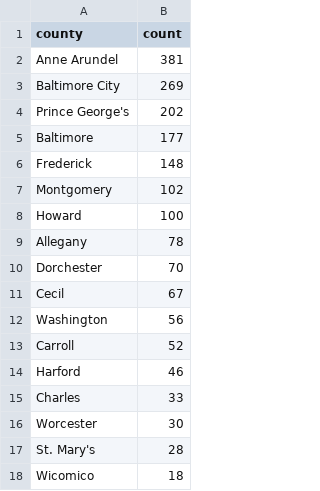
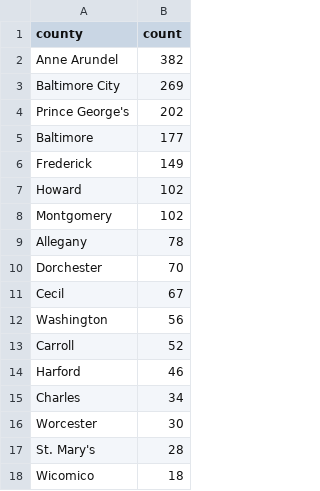
Before and after one commit to ktanner23/live-nicar-pipeline, a CSV file: exported_data/county_frequency.csv, drawn as a sheet; only a part is shown.

```diff
--- a/exported_data/county_frequency.csv
+++ b/exported_data/county_frequency.csv
@@ -1,3 +1,3 @@
 county,count
-Anne Arundel,381
+Anne Arundel,382
 Baltimore City,269
@@ -5,5 +5,5 @@ Prince George's,202
 Baltimore,177
-Frederick,148
+Frederick,149
+Howard,102
 Montgomery,102
-Howard,100
 Allegany,78
@@ -14,3 +14,3 @@ Carroll,52
 Harford,46
-Charles,33
+Charles,34
 Worcester,30
```
Also changed, not shown: exported_data/all_complaints.csv, exported_data/complaint_type_frequency.csv, 1 other file.
